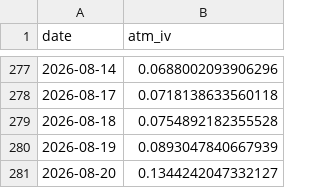
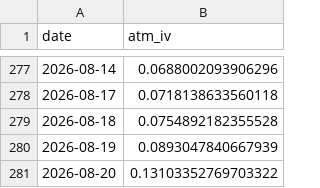
Before and after one commit to Shane19961516/Quant-strategy, a CSV file: options_arbitrage/data/iv_history/C_atm30.csv, drawn as a sheet; only a part is shown, gaps mark what is left out.

```diff
--- a/options_arbitrage/data/iv_history/C_atm30.csv
+++ b/options_arbitrage/data/iv_history/C_atm30.csv
@@ -280,2 +280,2 @@ date,atm_iv
 2026-08-19,0.0893047840667939
-2026-08-20,0.1344242047332127
+2026-08-20,0.13103352769703322
```
Also changed, not shown: options_arbitrage/data/iv_history/CF_atm30.csv, options_arbitrage/data/iv_history/I_atm30.csv, 29 other files.
